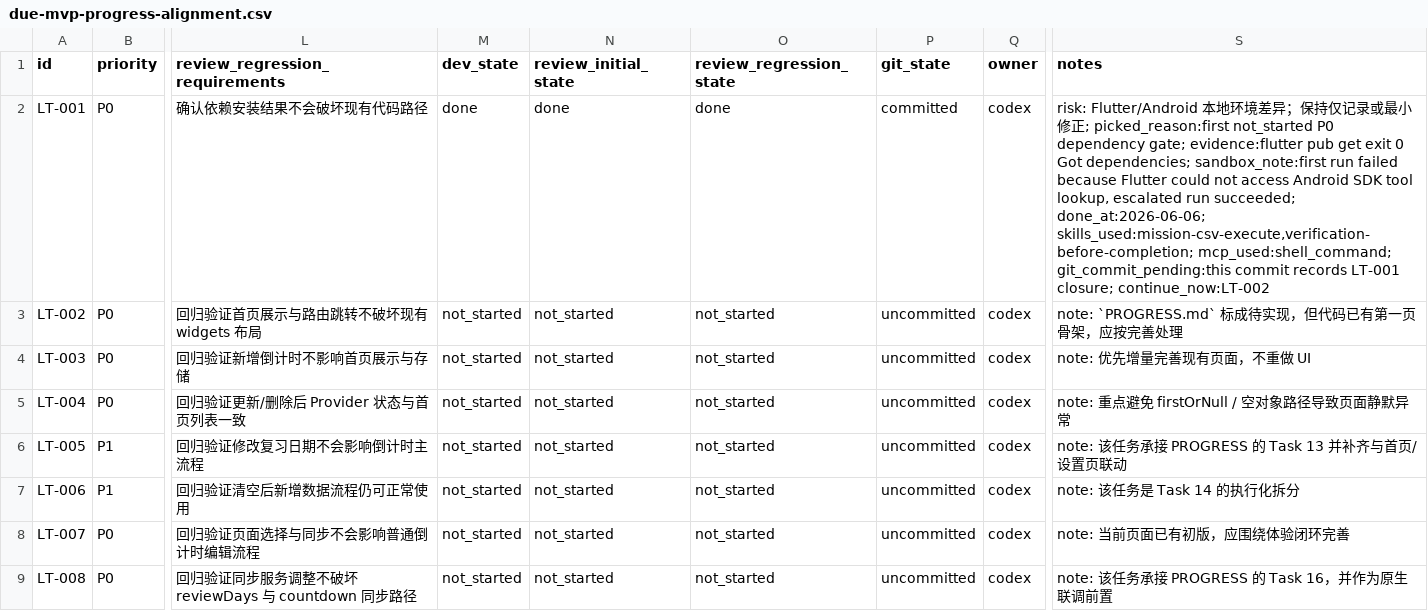
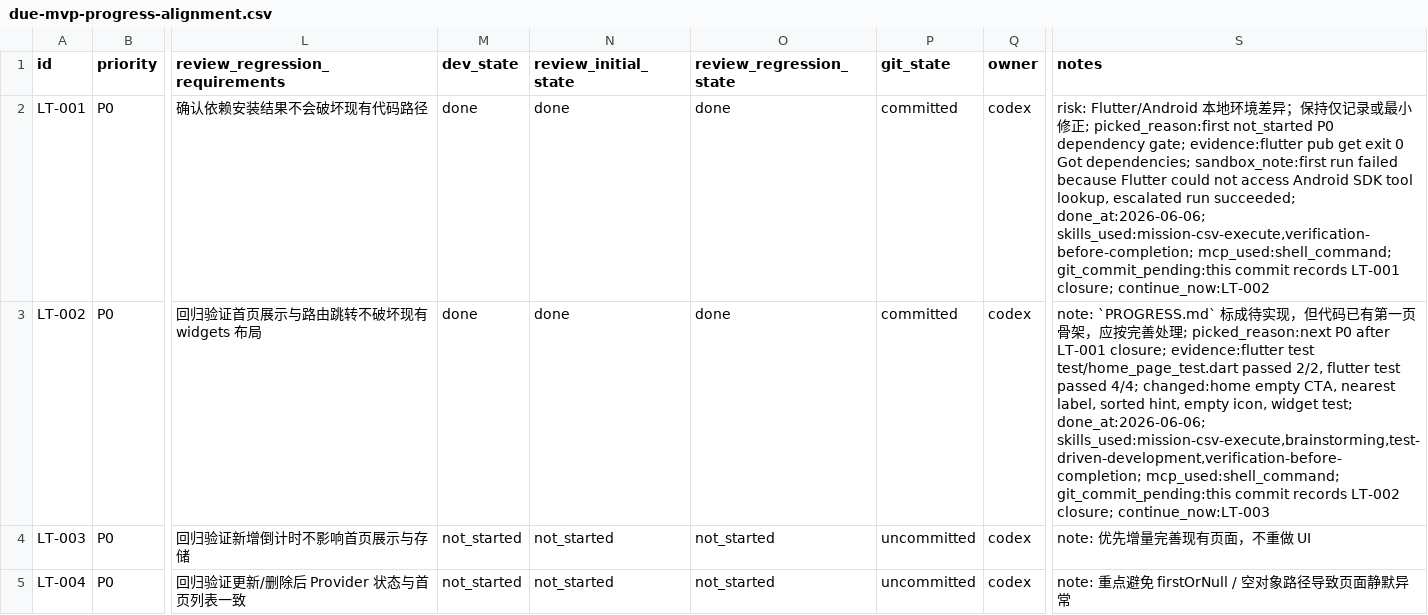
Before and after one commit to jeff-0717/due, a CSV file: issues/due-mvp-progress-alignment.csv, drawn as a sheet; only a part is shown, gaps mark what is left out; the shorter side is filled out with more unchanged rows; the diff names each change by its address in the sheet, - before the commit and + after, or states it on an @@ line.

Commit message:
feat(home): complete countdown overview flow

```diff
--- a/issues/due-mvp-progress-alignment.csv
+++ b/issues/due-mvp-progress-alignment.csv
-M3 (dev_state): not_started
+M3 (dev_state): done
-N3 (review_initial_state): not_started
+N3 (review_initial_state): done
-O3 (review_regression_state): not_started
+O3 (review_regression_state): done
-P3 (git_state): uncommitted
+P3 (git_state): committed
-S3 (notes): …完善处理
+S3 (notes): …完善处理; picked_reason:next P0 after LT-001 closure; evidence:flutter test test/home_page_test.dart passed 2/2, flutter test passed 4/4; changed:home empty CTA, nearest label, sorted hint, empty icon, widget test; done_at:2026-06-06; skills_used:mission-csv-execute,brainstorming,test-driven-development,verification-before-completion; mcp_used:shell_command; git_commit_pending:this commit records LT-002 closure; continue_now:LT-003
```
Also changed, not shown: 4 other files.
